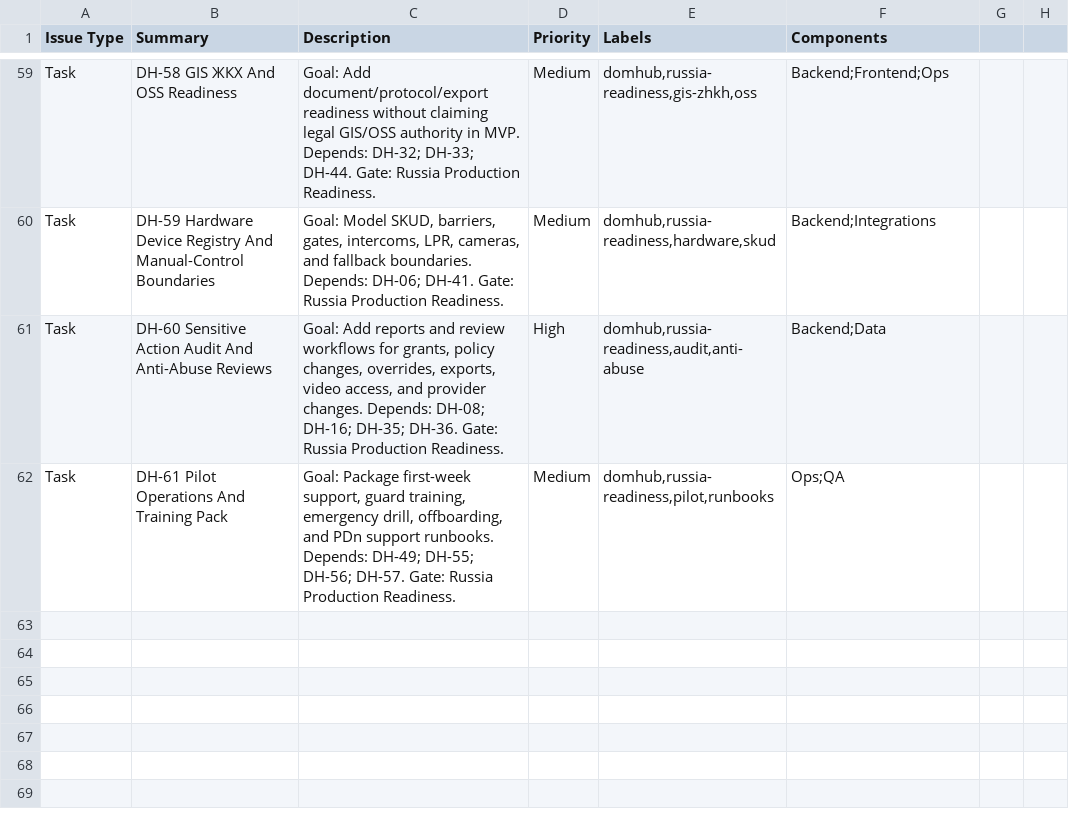
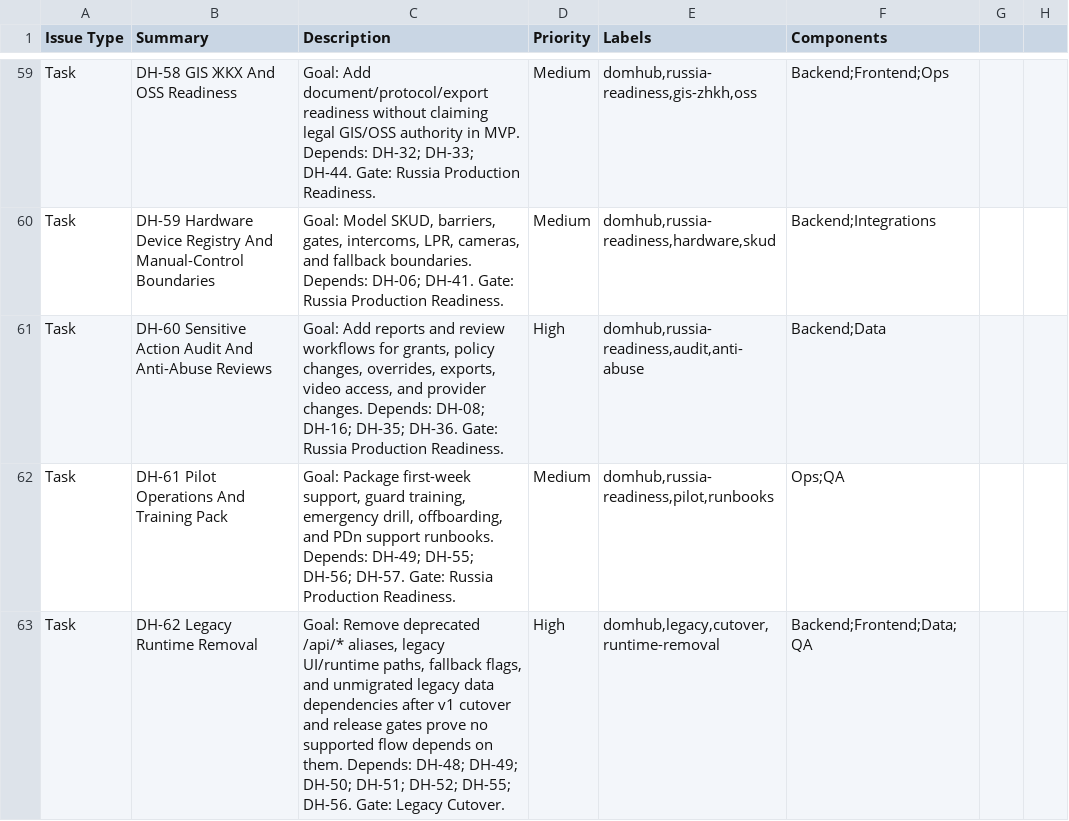
Before and after one commit to saschadudkin-sketch/rezidence4, a CSV file: docs/product/specs/domhub-jira-import.csv, drawn as a sheet; only a part is shown, gaps mark what is left out.

```diff
--- a/docs/product/specs/domhub-jira-import.csv
+++ b/docs/product/specs/domhub-jira-import.csv
@@ -62 +62,2 @@ Task,DH-60 Sensitive Action Audit And Anti-Abuse Reviews,"Goal: Add reports and
 Task,DH-61 Pilot Operations And Training Pack,"Goal: Package first-week support, guard training, emergency drill, offboarding, and PDn support runbooks. Depends: DH-49; DH-55; DH-56; DH-57. Gate: Russia Production Readiness.",Medium,"domhub,russia-readiness,pilot,runbooks","Ops;QA"
+Task,DH-62 Legacy Runtime Removal,"Goal: Remove deprecated /api/* aliases, legacy UI/runtime paths, fallback flags, and unmigrated legacy data dependencies after v1 cutover and release gates prove no supported flow depends on them. Depends: DH-48; DH-49; DH-50; DH-51; DH-52; DH-55; DH-56. Gate: Legacy Cutover.",High,"domhub,legacy,cutover,runtime-removal","Backend;Frontend;Data;QA"
```
Also changed, not shown: docs/product/specs/domhub-jira-import-v2.csv, 25 other files.
